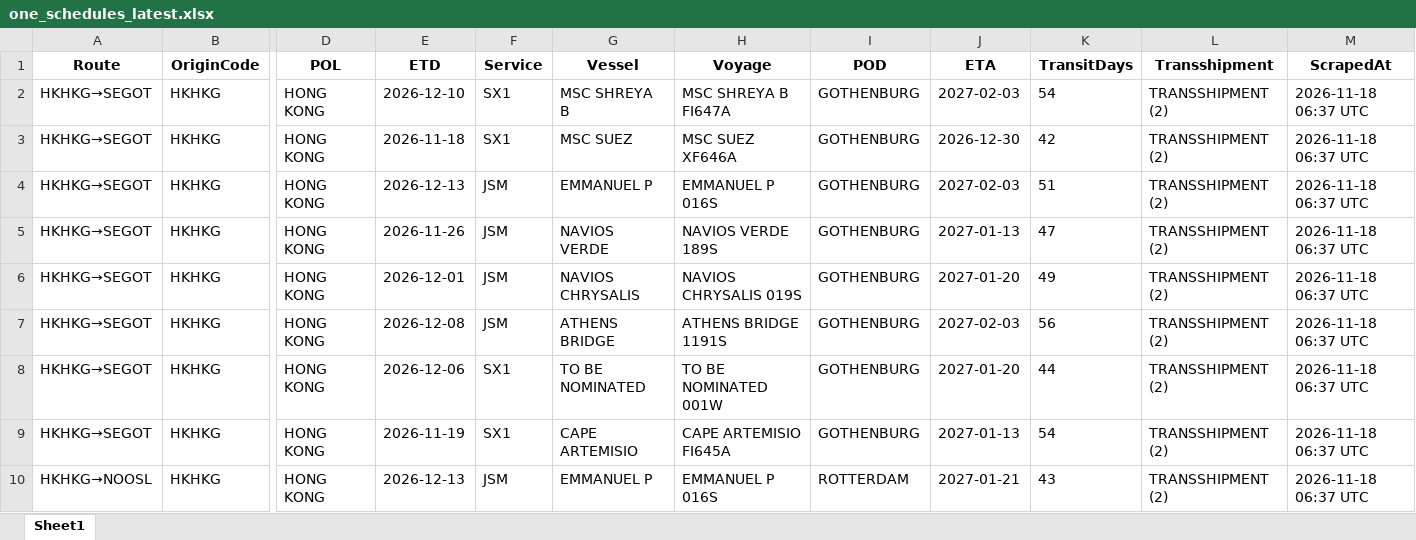
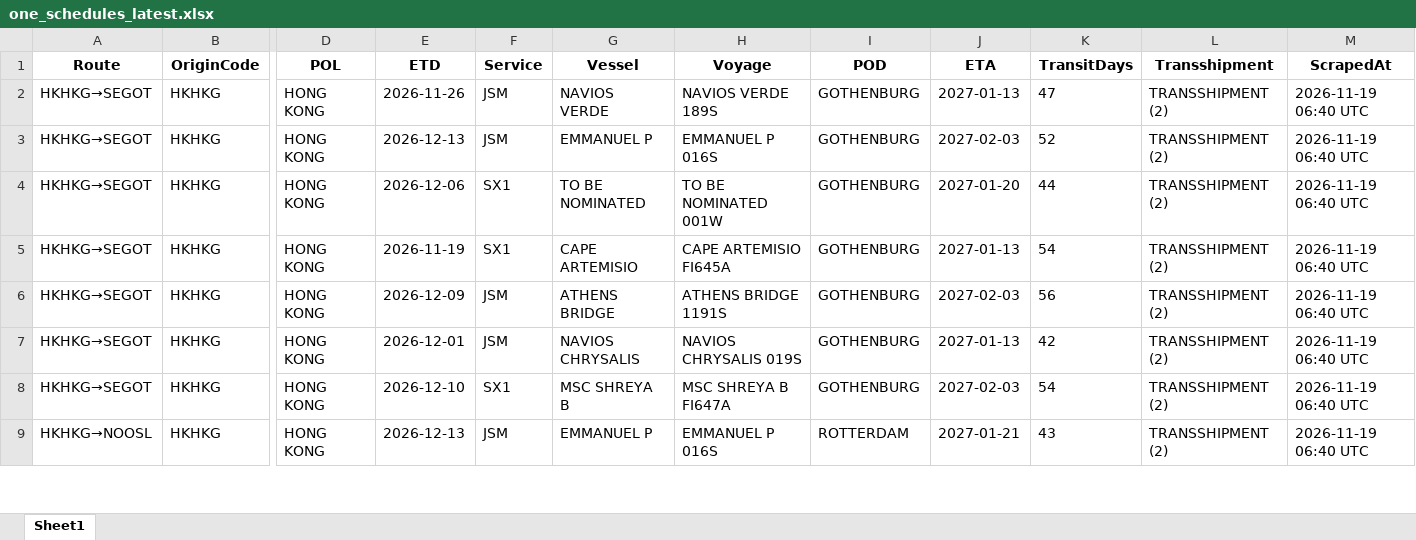
Before and after one commit to Arthur202608/esl-schedule-fetcher, an Excel workbook: output/one_schedules_latest.xlsx, sheet Sheet1, drawn as a sheet; only a part is shown, gaps mark what is left out; values as stored, in another font and other column widths than the file's, no borders; removed rows and columns are numbered as before the commit, all else as after; rows hold the shown columns only; the diff covers the shown part only; the diff names each change by its address in the sheet, - before the commit and + after, or states it on an @@ line.

```diff
--- a/output/one_schedules_latest.xlsx (sheet Sheet1)
+++ b/output/one_schedules_latest.xlsx (sheet Sheet1)
-E2 (ETD): 2026-12-10
+E2 (ETD): 2026-11-26
-F2 (Service): SX1
+F2 (Service): JSM
-G2 (Vessel): MSC SHREYA B
+G2 (Vessel): NAVIOS VERDE
-H2 (Voyage): MSC SHREYA B FI647A
+H2 (Voyage): NAVIOS VERDE 189S
-J2 (ETA): 2027-02-03
+J2 (ETA): 2027-01-13
-K2 (TransitDays): 54
+K2 (TransitDays): 47
-M2 (ScrapedAt): 2026-11-18 06:37 UTC
+M2 (ScrapedAt): 2026-11-19 06:40 UTC
-row 3: HKHKG→SEGOT | HKHKG | HONG KONG | 2026-11-18 | SX1 | MSC SUEZ | MSC SUEZ XF646A | GOTHENBURG | 2026-12-30 | 42 | TRANSSHIPMENT (2) | 2026-11-18 06:37 UTC
-K3 (TransitDays): 51
+K3 (TransitDays): 52
-M3:M9 (ScrapedAt): 2026-11-18 06:37 UTC
+M3:M9 (ScrapedAt): 2026-11-19 06:40 UTC
-E4 (ETD): 2026-11-26
+E4 (ETD): 2026-12-06
-F4:F5 (Service): JSM
+F4:F5 (Service): SX1
-G4 (Vessel): NAVIOS VERDE
+G4 (Vessel): TO BE NOMINATED
-H4 (Voyage): NAVIOS VERDE 189S
+H4 (Voyage): TO BE NOMINATED 001W
-J4 (ETA): 2027-01-13
+J4 (ETA): 2027-01-20
-K4 (TransitDays): 47
+K4 (TransitDays): 44
-E5 (ETD): 2026-12-01
+E5 (ETD): 2026-11-19
-G5 (Vessel): NAVIOS CHRYSALIS
+G5 (Vessel): CAPE ARTEMISIO
-H5 (Voyage): NAVIOS CHRYSALIS 019S
+H5 (Voyage): CAPE ARTEMISIO FI645A
-J5 (ETA): 2027-01-20
+J5 (ETA): 2027-01-13
-K5 (TransitDays): 49
+K5 (TransitDays): 54
-E6 (ETD): 2026-12-08
+E6 (ETD): 2026-12-09
-E7 (ETD): 2026-12-06
+E7 (ETD): 2026-12-01
-F7 (Service): SX1
+F7 (Service): JSM
-G7 (Vessel): TO BE NOMINATED
+G7 (Vessel): NAVIOS CHRYSALIS
-H7 (Voyage): TO BE NOMINATED 001W
+H7 (Voyage): NAVIOS CHRYSALIS 019S
-J7 (ETA): 2027-01-20
+J7 (ETA): 2027-01-13
-K7 (TransitDays): 44
+K7 (TransitDays): 42
-E8 (ETD): 2026-11-19
+E8 (ETD): 2026-12-10
-G8 (Vessel): CAPE ARTEMISIO
+G8 (Vessel): MSC SHREYA B
-H8 (Voyage): CAPE ARTEMISIO FI645A
+H8 (Voyage): MSC SHREYA B FI647A
-J8 (ETA): 2027-01-13
+J8 (ETA): 2027-02-03
```
Also changed, not shown: 3 added rows, 2 removed rows and 141 edited cells elsewhere in this sheet, output/esl_schedules_latest.xlsx, 2 other files.
